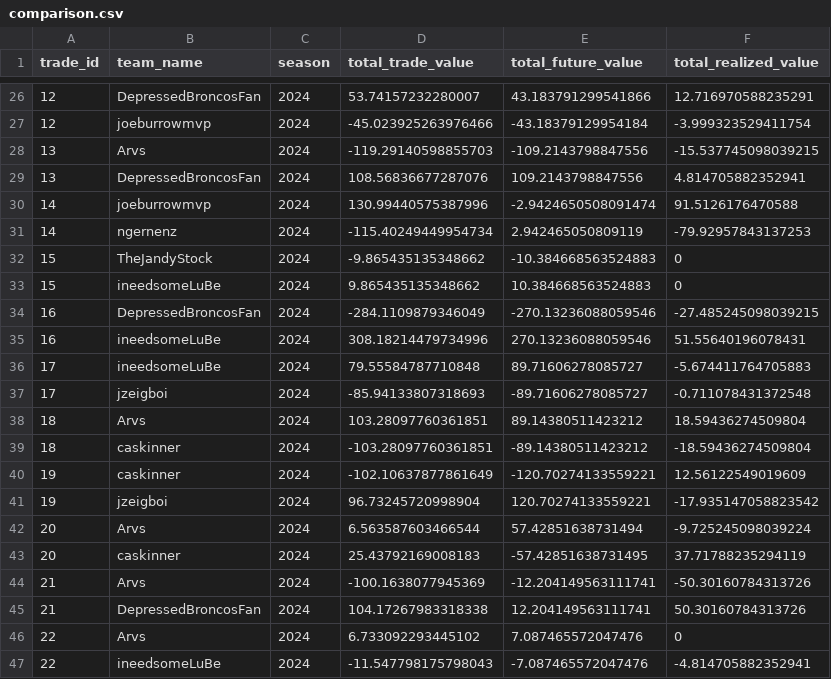
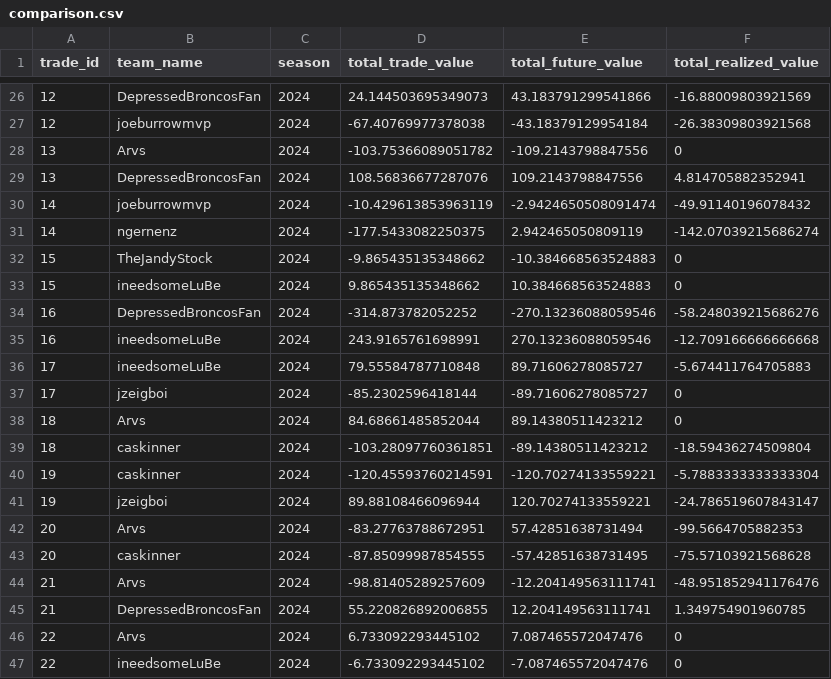
Before and after one commit to CalebSkinner1/FantasyDynasty, a CSV file: Shiny/Saved Files/comparison.csv, drawn as a sheet; only a part is shown, gaps mark what is left out; the diff covers the shown part only.

```diff
--- a/Shiny/Saved Files/comparison.csv
+++ b/Shiny/Saved Files/comparison.csv
@@ -26,22 +26,22 @@ trade_id,team_name,season,total_trade_value,total_future_value,total_realized_va
-12,DepressedBroncosFan,2024,53.74157232280007,43.183791299541866,12.716970588235291
-12,joeburrowmvp,2024,-45.023925263976466,-43.18379129954184,-3.999323529411754
-13,Arvs,2024,-119.29140598855703,-109.2143798847556,-15.537745098039215
+12,DepressedBroncosFan,2024,24.144503695349073,43.183791299541866,-16.88009803921569
+12,joeburrowmvp,2024,-67.40769977378038,-43.18379129954184,-26.38309803921568
+13,Arvs,2024,-103.75366089051782,-109.2143798847556,0
 13,DepressedBroncosFan,2024,108.56836677287076,109.2143798847556,4.814705882352941
-14,joeburrowmvp,2024,130.99440575387996,-2.9424650508091474,91.5126176470588
-14,ngernenz,2024,-115.40249449954734,2.942465050809119,-79.92957843137253
+14,joeburrowmvp,2024,-10.429613853963119,-2.9424650508091474,-49.91140196078432
+14,ngernenz,2024,-177.5433082250375,2.942465050809119,-142.07039215686274
 15,TheJandyStock,2024,-9.865435135348662,-10.384668563524883,0
 15,ineedsomeLuBe,2024,9.865435135348662,10.384668563524883,0
-16,DepressedBroncosFan,2024,-284.1109879346049,-270.13236088059546,-27.485245098039215
-16,ineedsomeLuBe,2024,308.18214479734996,270.13236088059546,51.55640196078431
+16,DepressedBroncosFan,2024,-314.873782052252,-270.13236088059546,-58.248039215686276
+16,ineedsomeLuBe,2024,243.9165761698991,270.13236088059546,-12.709166666666668
 17,ineedsomeLuBe,2024,79.55584787710848,89.71606278085727,-5.674411764705883
-17,jzeigboi,2024,-85.94133807318693,-89.71606278085727,-0.711078431372548
-18,Arvs,2024,103.28097760361851,89.14380511423212,18.59436274509804
+17,jzeigboi,2024,-85.2302596418144,-89.71606278085727,0
+18,Arvs,2024,84.68661485852044,89.14380511423212,0
 18,caskinner,2024,-103.28097760361851,-89.14380511423212,-18.59436274509804
-19,caskinner,2024,-102.10637877861649,-120.70274133559221,12.56122549019609
-19,jzeigboi,2024,96.73245720998904,120.70274133559221,-17.935147058823542
-20,Arvs,2024,6.563587603466544,57.42851638731494,-9.725245098039224
-20,caskinner,2024,25.43792169008183,-57.42851638731495,37.71788235294119
-21,Arvs,2024,-100.1638077945369,-12.204149563111741,-50.30160784313726
-21,DepressedBroncosFan,2024,104.17267983318338,12.204149563111741,50.30160784313726
+19,caskinner,2024,-120.45593760214591,-120.70274133559221,-5.7883333333333304
+19,jzeigboi,2024,89.88108466096944,120.70274133559221,-24.786519607843147
+20,Arvs,2024,-83.27763788672951,57.42851638731494,-99.5664705882353
+20,caskinner,2024,-87.85099987854555,-57.42851638731495,-75.57103921568628
+21,Arvs,2024,-98.81405289257609,-12.204149563111741,-48.951852941176476
+21,DepressedBroncosFan,2024,55.220826892006855,12.204149563111741,1.349754901960785
 22,Arvs,2024,6.733092293445102,7.087465572047476,0
-22,ineedsomeLuBe,2024,-11.547798175798043,-7.087465572047476,-4.814705882352941
+22,ineedsomeLuBe,2024,-6.733092293445102,-7.087465572047476,0
```
Also changed, not shown: 48 edited cells elsewhere in this file, Shiny/Saved Files/acquisitions.csv, Shiny/Saved Files/lopsided_trades.csv, 12 other files.
